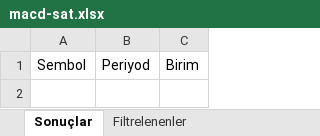
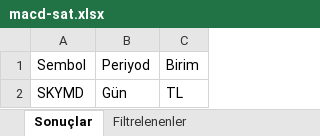
Before and after one commit to Ermana39/hoca-ile-borsa, an Excel workbook: app/borsa/gosterge-taramalari/data/macd-sat.xlsx, sheet Sonuçlar, drawn as a sheet; values as stored, in another font and other column widths than the file's, no borders; the diff names each change by its address in the sheet, - before the commit and + after, or states it on an @@ line.

```diff
--- a/app/borsa/gosterge-taramalari/data/macd-sat.xlsx (sheet Sonuçlar)
+++ b/app/borsa/gosterge-taramalari/data/macd-sat.xlsx (sheet Sonuçlar)
+row 2: SKYMD | Gün | TL
```
Also changed, not shown: sheet Filtrelenenler, app/borsa/geri-alim-programlari/data/geri-alim.xlsx, app/borsa/oran-analizi/data/oran-analizi.xlsx, 34 other files.
